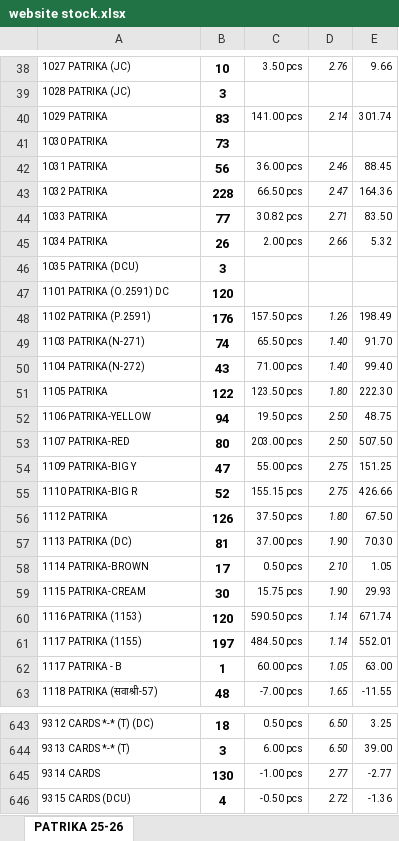
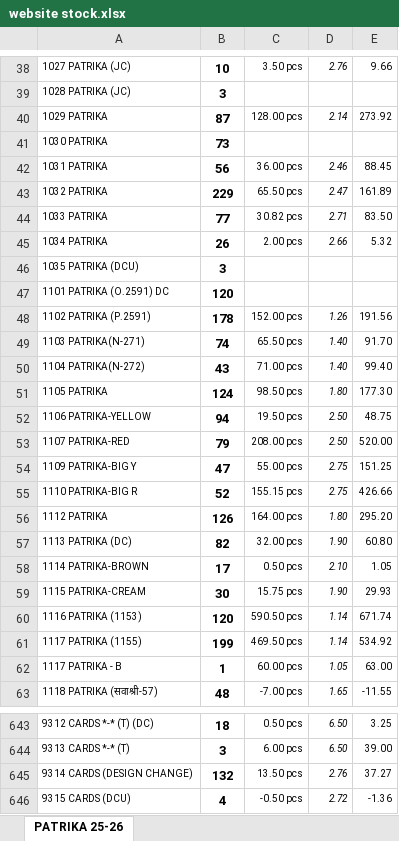
Before and after one commit to jyoti-creative-cards/jyoti-cards-stock-management-streamlit-app, an Excel workbook: data/website stock.xlsx, sheet PATRIKA 25-26, drawn as a sheet; only a part is shown, gaps mark what is left out; values as stored, in another font and other column widths than the file's, no borders; removed rows and columns are numbered as before the commit, all else as after; the diff covers the shown part only; the diff names each change by its address in the sheet, - before the commit and + after, or states it on an @@ line.

```diff
--- a/data/website stock.xlsx (sheet PATRIKA 25-26)
+++ b/data/website stock.xlsx (sheet PATRIKA 25-26)
-B40: 83
+B40: 87
-C40: 141.00 pcs
+C40: 128.00 pcs
-E40: 301.74
+E40: 273.92
-B43: 228
+B43: 229
-C43: 66.50 pcs
+C43: 65.50 pcs
-E43: 164.36
+E43: 161.89
-B48: 176
+B48: 178
-C48: 157.50 pcs
+C48: 152.00 pcs
-E48: 198.49
+E48: 191.56
-B51: 122
+B51: 124
-C51: 123.50 pcs
+C51: 98.50 pcs
-E51: 222.30
+E51: 177.30
-B53: 80
+B53: 79
-C53: 203.00 pcs
+C53: 208.00 pcs
-E53: 507.50
+E53: 520.00
-C56: 37.50 pcs
+C56: 164.00 pcs
-E56: 67.50
+E56: 295.20
-B57: 81
+B57: 82
-C57: 37.00 pcs
+C57: 32.00 pcs
-E57: 70.30
+E57: 60.80
-B61: 197
+B61: 199
-C61: 484.50 pcs
+C61: 469.50 pcs
-E61: 552.01
+E61: 534.92
-row 645: 9314 CARDS | 130 | -1.00 pcs | 2.77 | -2.77
+row 645: 9314 CARDS (DESIGN CHANGE) | 132 | 13.50 pcs | 2.76 | 37.27
```
Also changed, not shown: 303 edited cells elsewhere in this sheet.
